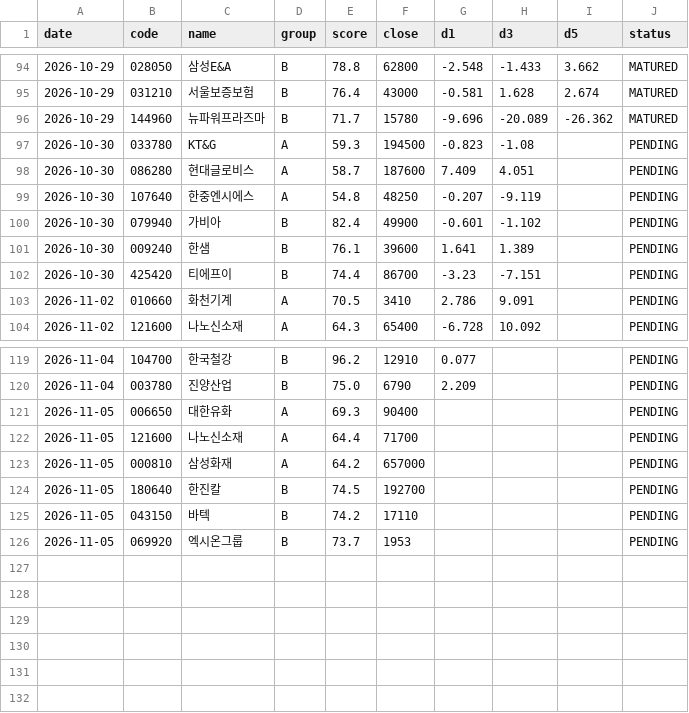
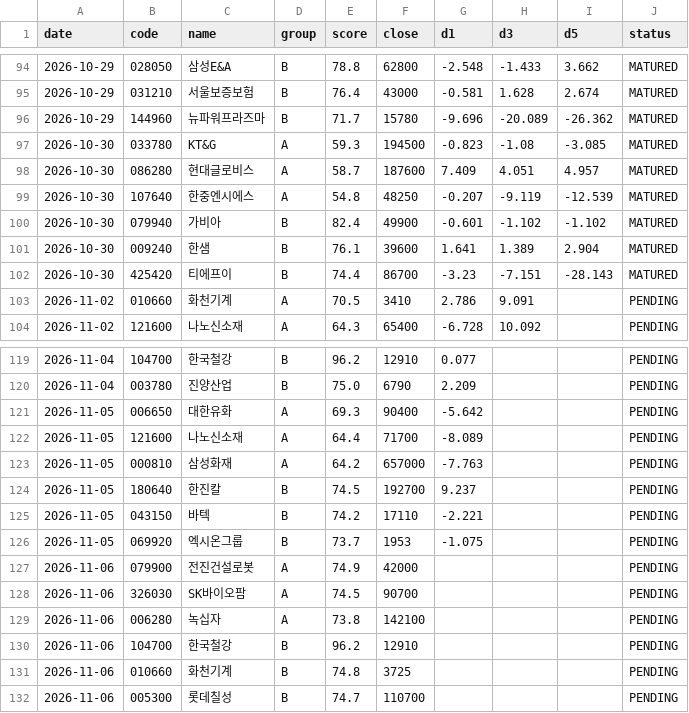
Before and after one commit to insuking/krx-prebreakout-radar, a CSV file: history/recommendations.csv, drawn as a sheet; only a part is shown, gaps mark what is left out; the diff covers the shown part only.

```diff
--- a/history/recommendations.csv
+++ b/history/recommendations.csv
@@ -96,8 +96,8 @@
 2026-10-29,144960,뉴파워프라즈마,B,71.7,15780,-9.696,-20.089,-26.362,MATURED
-2026-10-30,033780,KT&G,A,59.3,194500,-0.823,-1.08,,PENDING
-2026-10-30,086280,현대글로비스,A,58.7,187600,7.409,4.051,,PENDING
-2026-10-30,107640,한중엔시에스,A,54.8,48250,-0.207,-9.119,,PENDING
-2026-10-30,079940,가비아,B,82.4,49900,-0.601,-1.102,,PENDING
-2026-10-30,009240,한샘,B,76.1,39600,1.641,1.389,,PENDING
-2026-10-30,425420,티에프이,B,74.4,86700,-3.23,-7.151,,PENDING
+2026-10-30,033780,KT&G,A,59.3,194500,-0.823,-1.08,-3.085,MATURED
+2026-10-30,086280,현대글로비스,A,58.7,187600,7.409,4.051,4.957,MATURED
+2026-10-30,107640,한중엔시에스,A,54.8,48250,-0.207,-9.119,-12.539,MATURED
+2026-10-30,079940,가비아,B,82.4,49900,-0.601,-1.102,-1.102,MATURED
+2026-10-30,009240,한샘,B,76.1,39600,1.641,1.389,2.904,MATURED
+2026-10-30,425420,티에프이,B,74.4,86700,-3.23,-7.151,-28.143,MATURED
 2026-11-02,010660,화천기계,A,70.5,3410,2.786,9.091,,PENDING
@@ -120,7 +120,13 @@
 2026-11-04,003780,진양산업,B,75.0,6790,2.209,,,PENDING
-2026-11-05,006650,대한유화,A,69.3,90400,,,,PENDING
-2026-11-05,121600,나노신소재,A,64.4,71700,,,,PENDING
-2026-11-05,000810,삼성화재,A,64.2,657000,,,,PENDING
-2026-11-05,180640,한진칼,B,74.5,192700,,,,PENDING
-2026-11-05,043150,바텍,B,74.2,17110,,,,PENDING
-2026-11-05,069920,엑시온그룹,B,73.7,1953,,,,PENDING
+2026-11-05,006650,대한유화,A,69.3,90400,-5.642,,,PENDING
+2026-11-05,121600,나노신소재,A,64.4,71700,-8.089,,,PENDING
+2026-11-05,000810,삼성화재,A,64.2,657000,-7.763,,,PENDING
+2026-11-05,180640,한진칼,B,74.5,192700,9.237,,,PENDING
+2026-11-05,043150,바텍,B,74.2,17110,-2.221,,,PENDING
+2026-11-05,069920,엑시온그룹,B,73.7,1953,-1.075,,,PENDING
+2026-11-06,079900,전진건설로봇,A,74.9,42000,,,,PENDING
+2026-11-06,326030,SK바이오팜,A,74.5,90700,,,,PENDING
+2026-11-06,006280,녹십자,A,73.8,142100,,,,PENDING
+2026-11-06,104700,한국철강,B,96.2,12910,,,,PENDING
+2026-11-06,010660,화천기계,B,74.8,3725,,,,PENDING
+2026-11-06,005300,롯데칠성,B,74.7,110700,,,,PENDING
```
Also changed, not shown: 6 edited cells elsewhere in this file.
